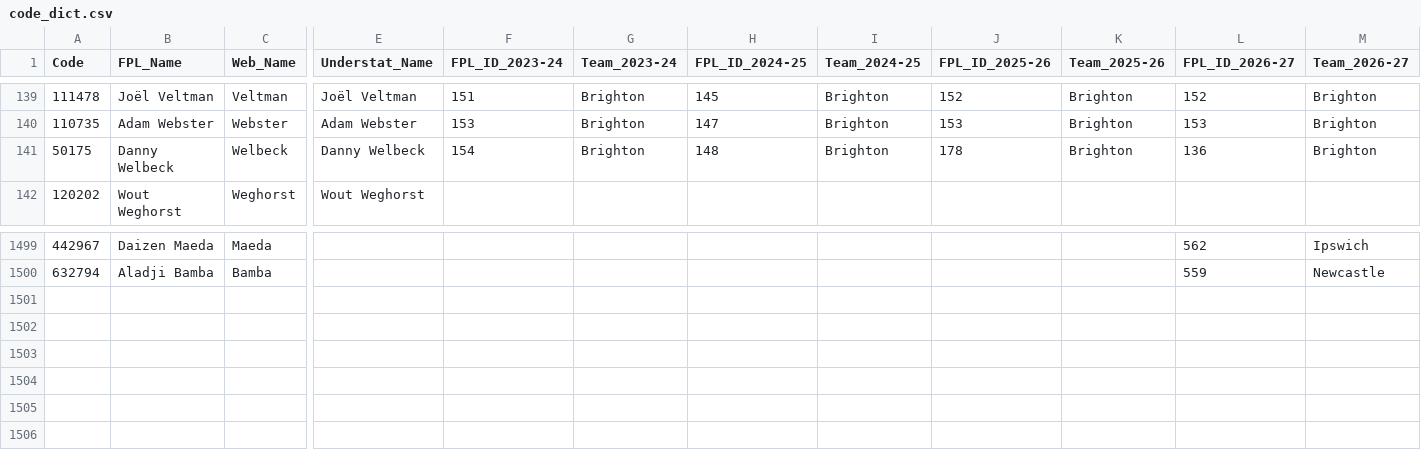
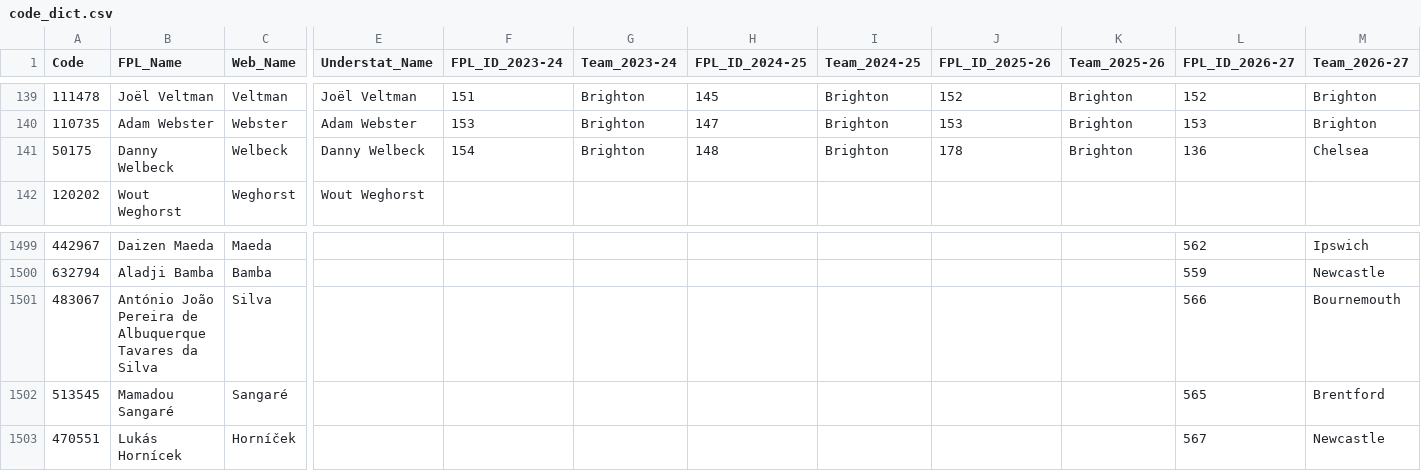
Before and after one commit to Jashior/fpl_code_understat_dict, a CSV file: code_dict.csv, drawn as a sheet; only a part is shown, gaps mark what is left out; rows hold the shown columns only; the diff names each change by its address in the sheet, - before the commit and + after, or states it on an @@ line.

Commit message:
update dict

```diff
--- a/code_dict.csv
+++ b/code_dict.csv
-M141 (Team_2026-27): Brighton
+M141 (Team_2026-27): Chelsea
+row 1501: 483067 | António João Pereira de Albuquerque Tavares da Silva | Silva |  |  |  |  |  |  |  | 566 | Bournemouth
+row 1502: 513545 | Mamadou Sangaré | Sangaré |  |  |  |  |  |  |  | 565 | Brentford
+row 1503: 470551 | Lukás Hornícek | Horníček |  |  |  |  |  |  |  | 567 | Newcastle
```
